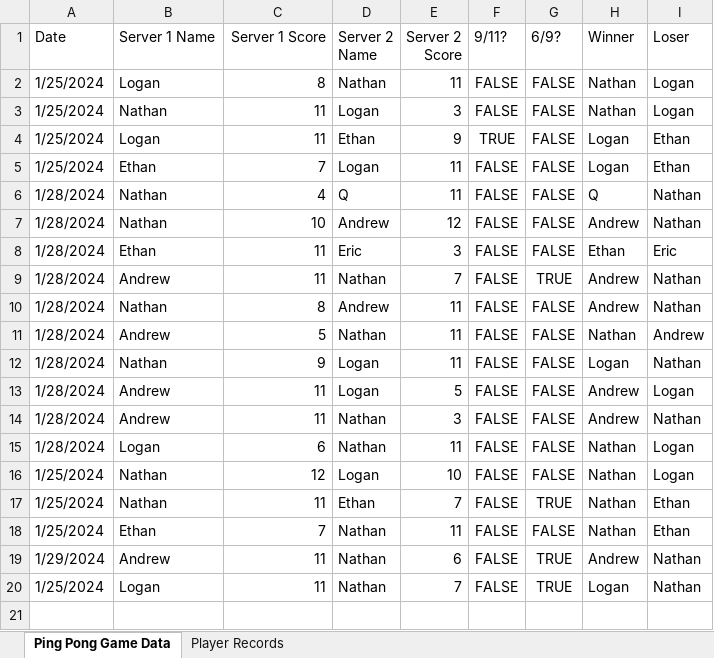
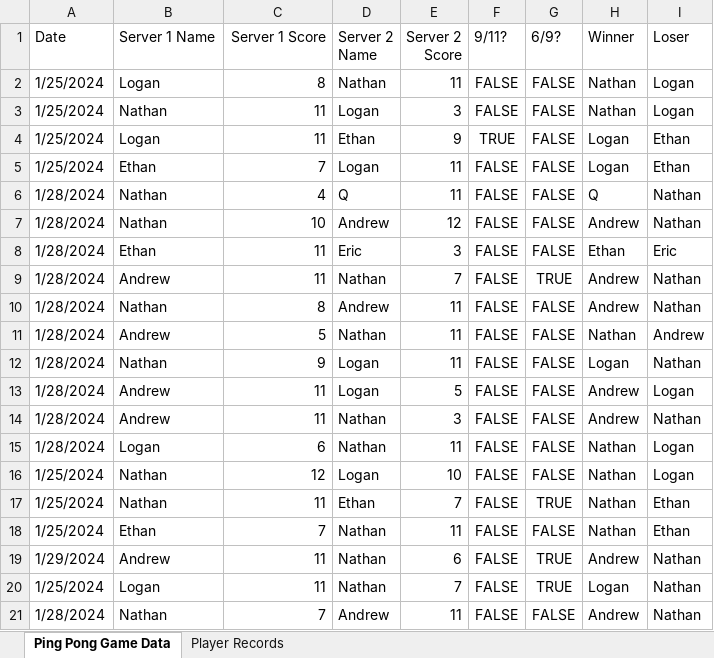
Before and after one commit to ths51/ping-pong, an Excel workbook: Ping Pong Stats.xlsx, sheet Ping Pong Game Data, drawn as a sheet; values as stored, in another font and other column widths than the file's, no borders; the diff names each change by its address in the sheet, - before the commit and + after, or states it on an @@ line.

```diff
--- a/Ping Pong Stats.xlsx (sheet Ping Pong Game Data)
+++ b/Ping Pong Stats.xlsx (sheet Ping Pong Game Data)
+row 21: 1/28/2024 | Nathan | 7 | Andrew | 11 | FALSE | FALSE | Andrew | Nathan
```
Also changed, not shown: sheet Player Records, hidden cells.
